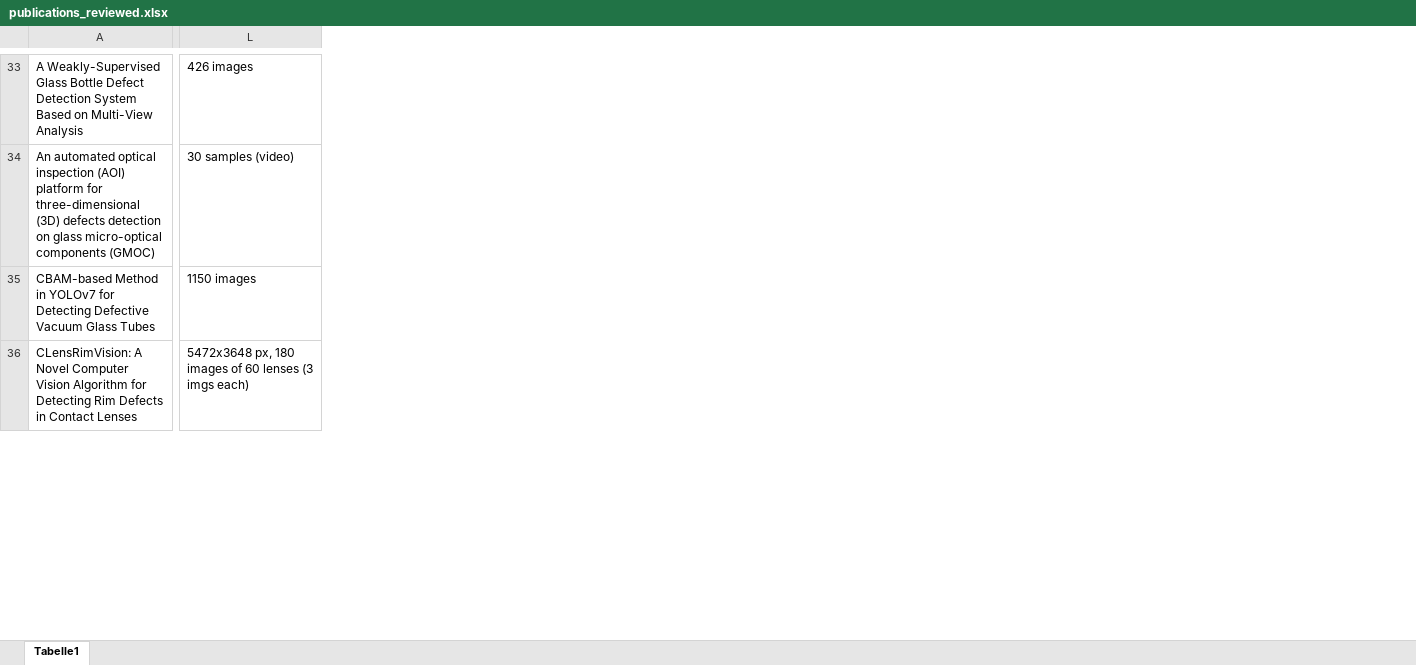
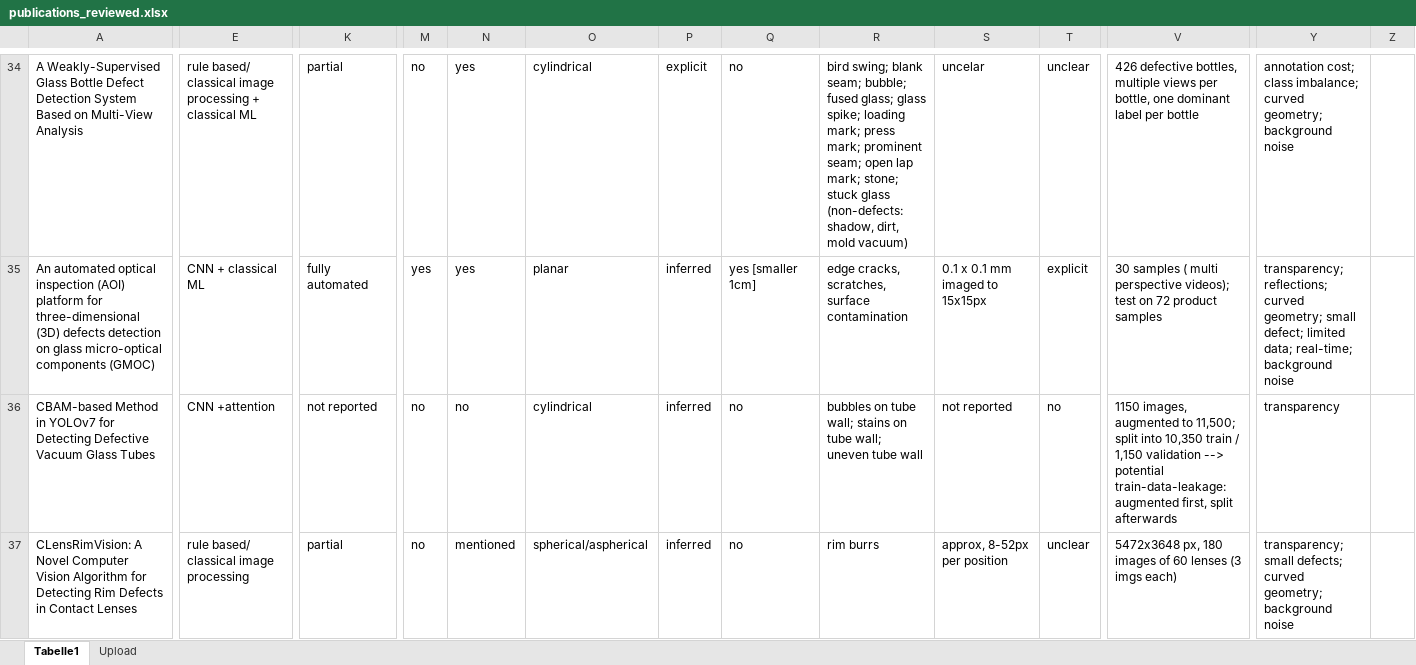
Before and after one commit to fktl79/T-AOI-S, an Excel workbook: publications_reviewed.xlsx, sheet Tabelle1, drawn as a sheet; only a part is shown, gaps mark what is left out; values as stored, in another font and other column widths than the file's, no cell formats; table styles not drawn; addresses are those after the commit; the diff covers the shown part only; the diff names each change by its address in the sheet, - before the commit and + after, or states it on an @@ line.

```diff
--- a/publications_reviewed.xlsx (sheet Tabelle1)
+++ b/publications_reviewed.xlsx (sheet Tabelle1)
+sheet tab: Upload
+column E, rows 34-37: rule based/ classical image processing + classical ML | CNN + classical ML | CNN +attention | rule based/ classical image processing
+column K, rows 34-37: partial | fully automated | not reported | partial
+column M, rows 34-37: no | yes | no | no
+column N, rows 34-37: yes | yes | no | mentioned
+column O, rows 34-37: cylindrical | planar | cylindrical | spherical/aspherical
+column P, rows 34-37: explicit | inferred | inferred | inferred
+column Q, rows 34-37: no | yes [smaller 1cm] | no | no
+column R, rows 34-37: bird swing; blank seam; bubble; fused glass; glass spike; loading mark; press mark; prominent seam; open lap mark; stone; stuck glass (non-defects: shadow, dirt, mold vacuum) | edge cracks, scratches, surface contamination | bubbles on tube wall; stains on tube wall; uneven tube wall | rim burrs
+column S, rows 34-37: uncelar | 0.1 x 0.1 mm imaged to 15x15px | not reported | approx, 8-52px per position
+column T, rows 34-37: unclear | explicit | no | unclear
+column Y, rows 34-37: annotation cost; class imbalance; curved geometry; background noise | transparency; reflections; curved geometry; small defect; limited data; real-time; background noise | transparency | transparency; small defects; curved geometry; background noise
+column Z, empty
-V34: 426 images
+V34: 426 defective bottles, multiple views per bottle, one dominant label per bottle
-V35: 30 samples (video)
+V35: 30 samples ( multi perspective videos); test on 72 product samples
-V36: 1150 images
+V36: 1150 images, augmented to 11,500; split into 10,350 train / 1,150 validation --> potential train-data-leakage: augmented first, split afterwards
```
Also changed, not shown: 23 added rows and 159 edited cells elsewhere in this sheet, cell formats, 1 other file.
